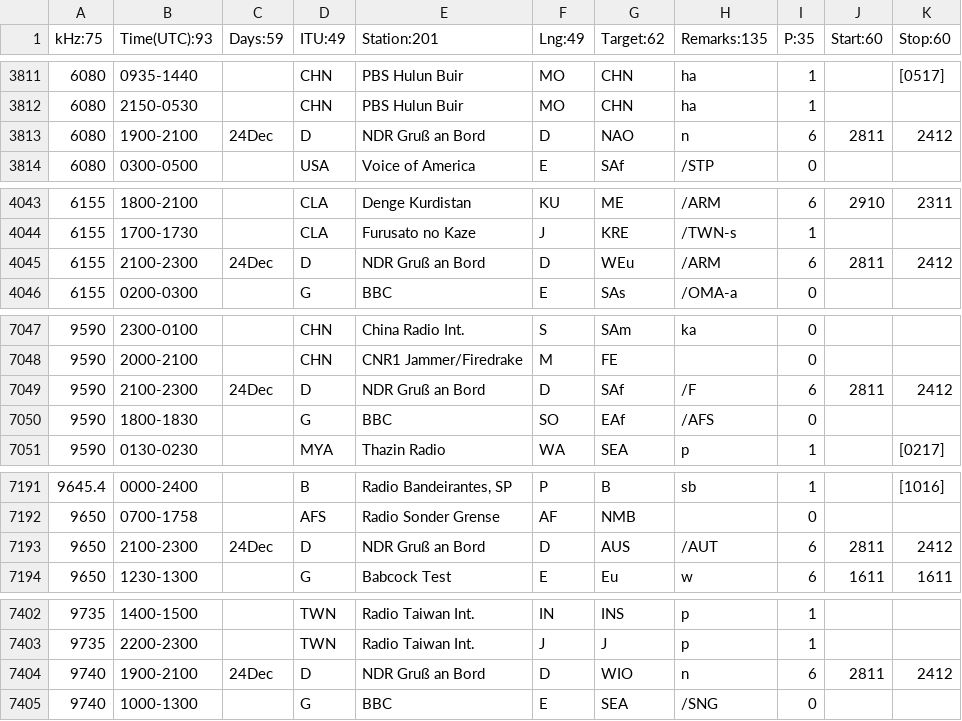
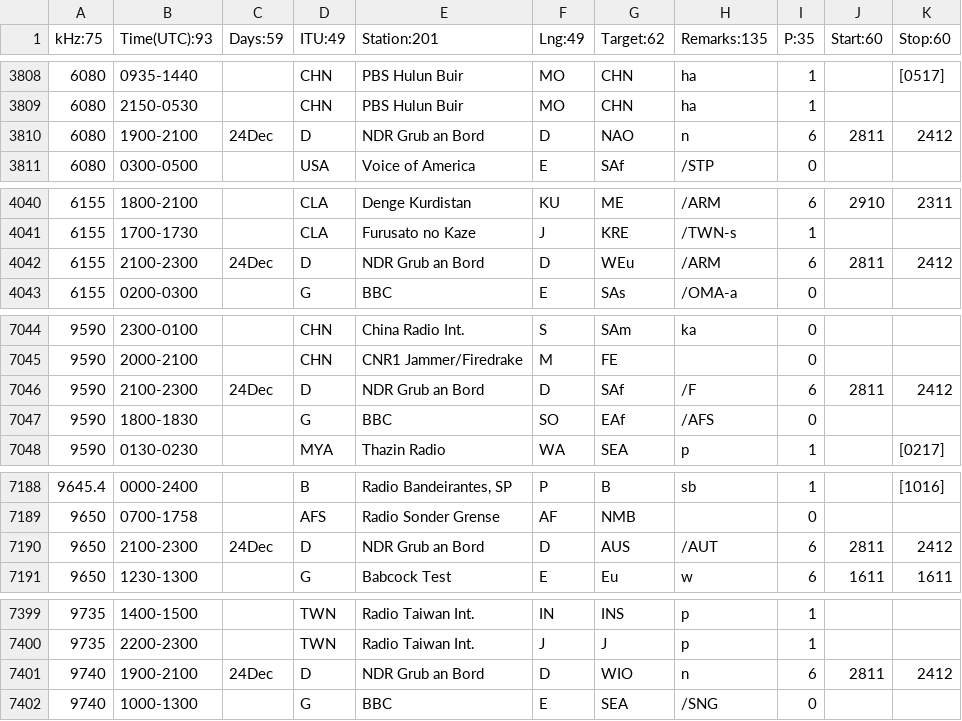
Before and after one commit to skywaveapps/skywaveschedules, a CSV file: edata.csv, drawn as a sheet; only a part is shown, gaps mark what is left out; the diff covers the shown part only.

```diff
--- a/edata.csv
+++ b/edata.csv
@@ -3812,3 +3809,3 @@ kHz:75;Time(UTC):93;Days:59;ITU:49;Station:201;Lng:49;Target:62;Remarks:135;P:35
 6080;2150-0530;;CHN;PBS Hulun Buir;MO;CHN;ha;1;;
-6080;1900-2100;24Dec;D;NDR Gruß an Bord;D;NAO;n;6;2811;2412
+6080;1900-2100;24Dec;D;NDR Grub an Bord;D;NAO;n;6;2811;2412
 6080;0300-0500;;USA;Voice of America;E;SAf;/STP;0;;
@@ -4044,3 +4041,3 @@ kHz:75;Time(UTC):93;Days:59;ITU:49;Station:201;Lng:49;Target:62;Remarks:135;P:35
 6155;1700-1730;;CLA;Furusato no Kaze;J;KRE;/TWN-s;1;;
-6155;2100-2300;24Dec;D;NDR Gruß an Bord;D;WEu;/ARM;6;2811;2412
+6155;2100-2300;24Dec;D;NDR Grub an Bord;D;WEu;/ARM;6;2811;2412
 6155;0200-0300;;G;BBC;E;SAs;/OMA-a;0;;
@@ -7048,3 +7045,3 @@ kHz:75;Time(UTC):93;Days:59;ITU:49;Station:201;Lng:49;Target:62;Remarks:135;P:35
 9590;2000-2100;;CHN;CNR1 Jammer/Firedrake;M;FE;;0;;
-9590;2100-2300;24Dec;D;NDR Gruß an Bord;D;SAf;/F;6;2811;2412
+9590;2100-2300;24Dec;D;NDR Grub an Bord;D;SAf;/F;6;2811;2412
 9590;1800-1830;;G;BBC;SO;EAf;/AFS;0;;
@@ -7192,3 +7189,3 @@ kHz:75;Time(UTC):93;Days:59;ITU:49;Station:201;Lng:49;Target:62;Remarks:135;P:35
 9650;0700-1758;;AFS;Radio Sonder Grense;AF;NMB;;0;;
-9650;2100-2300;24Dec;D;NDR Gruß an Bord;D;AUS;/AUT;6;2811;2412
+9650;2100-2300;24Dec;D;NDR Grub an Bord;D;AUS;/AUT;6;2811;2412
 9650;1230-1300;;G;Babcock Test;E;Eu;w;6;1611;1611
@@ -7403,3 +7400,3 @@ kHz:75;Time(UTC):93;Days:59;ITU:49;Station:201;Lng:49;Target:62;Remarks:135;P:35
 9735;2200-2300;;TWN;Radio Taiwan Int.;J;J;p;1;;
-9740;1900-2100;24Dec;D;NDR Gruß an Bord;D;WIO;n;6;2811;2412
+9740;1900-2100;24Dec;D;NDR Grub an Bord;D;WIO;n;6;2811;2412
 9740;1000-1300;;G;BBC;E;SEA;/SNG;0;;
```
Also changed, not shown: 3 removed rows and 7 edited cells elsewhere in this file.
